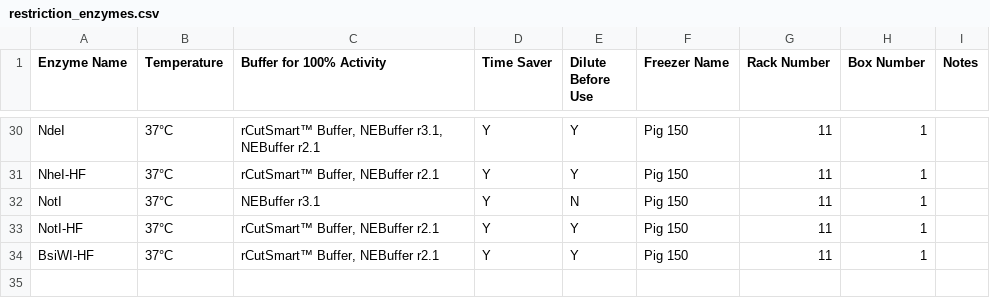
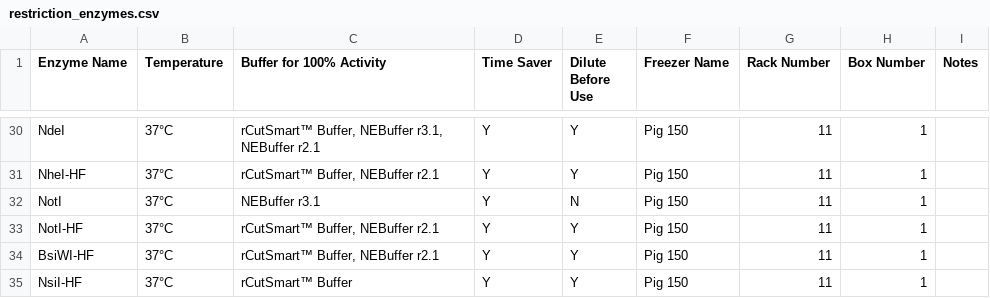
Before and after one commit to bnhenry08/inventory-app, a CSV file: restriction_enzymes.csv, drawn as a sheet; only a part is shown, gaps mark what is left out; the diff names each change by its address in the sheet, - before the commit and + after, or states it on an @@ line.

Commit message:
Update restriction enzyme inventory 2026-10-15 16:49:24.487417

```diff
--- a/restriction_enzymes.csv
+++ b/restriction_enzymes.csv
+row 35: NsiI-HF | 37°C | rCutSmart™ Buffer | Y | Y | Pig 150 | 11 | 1
```
